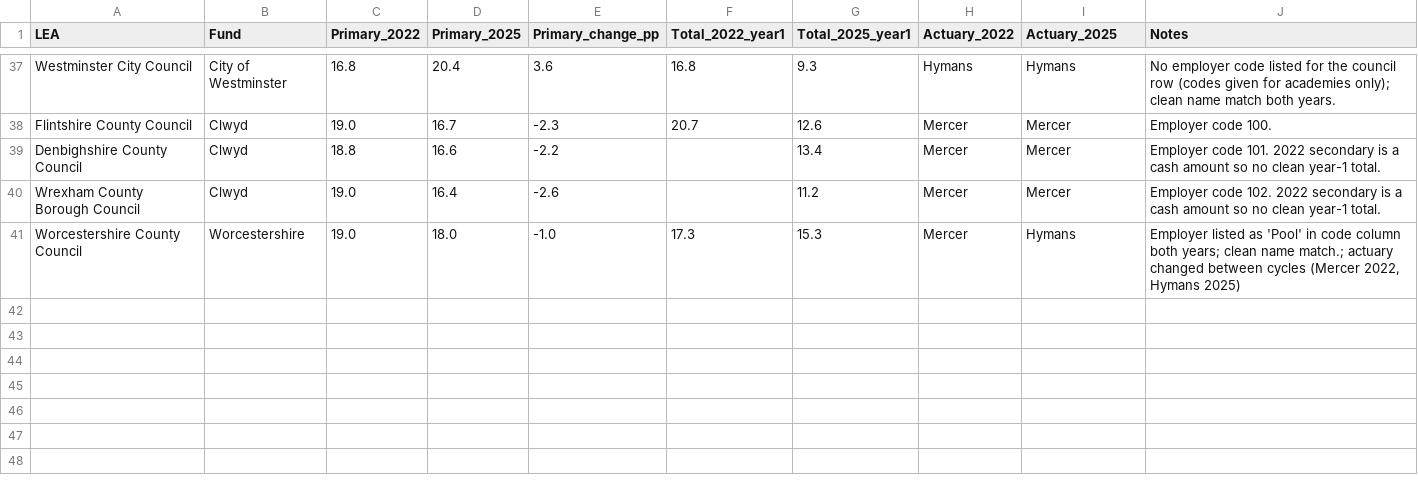
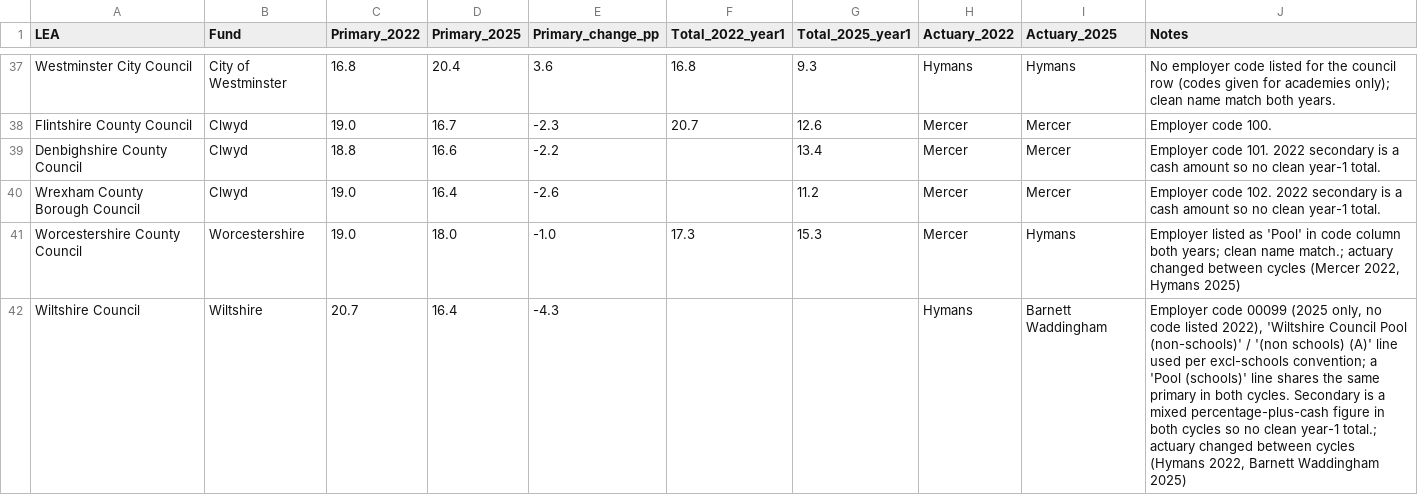
Before and after one commit to manjari2001/lgps, a CSV file: lea_specific_contribution_rates_PROGRESS.csv, drawn as a sheet; only a part is shown, gaps mark what is left out.

```diff
--- a/lea_specific_contribution_rates_PROGRESS.csv
+++ b/lea_specific_contribution_rates_PROGRESS.csv
@@ -41 +41,2 @@ Wrexham County Borough Council,Clwyd,19.0,16.4,-2.6,,11.2,Mercer,Mercer,Employer
 Worcestershire County Council,Worcestershire,19.0,18.0,-1.0,17.3,15.3,Mercer,Hymans,"Employer listed as 'Pool' in code column both years; clean name match.; actuary changed between cycles (Mercer 2022, Hymans 2025)"
+Wiltshire Council,Wiltshire,20.7,16.4,-4.3,,,Hymans,Barnett Waddingham,"Employer code 00099 (2025 only, no code listed 2022), 'Wiltshire Council Pool (non-schools)' / '(non schools) (A)' line used per excl-schools convention; a 'Pool (schools)' line shares the same primary in both cycles. Secondary is a mixed percentage-plus-cash figure in both cycles so no clean year-1 total.; actuary changed between cycles (Hymans 2022, Barnett Waddingham 2025)"
```
